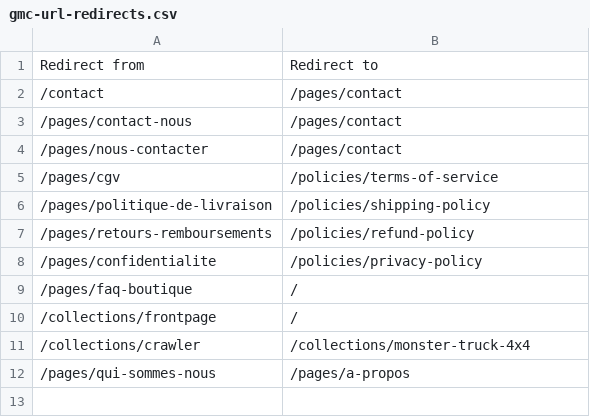
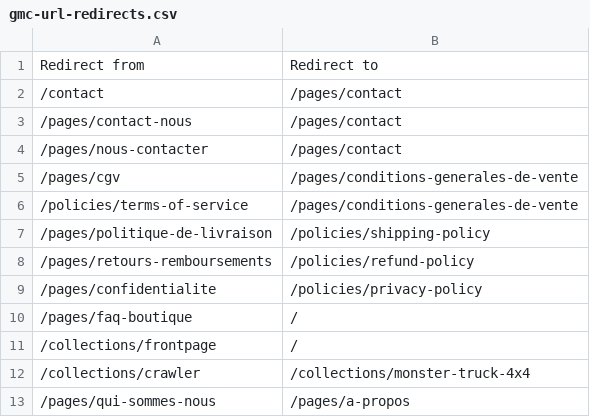
Before and after one commit to Divinator-me/theme-voiture-ggl, a CSV file: config/gmc-url-redirects.csv, drawn as a sheet.

```diff
--- a/config/gmc-url-redirects.csv
+++ b/config/gmc-url-redirects.csv
@@ -4,3 +4,4 @@ Redirect from,Redirect to
 /pages/nous-contacter,/pages/contact
-/pages/cgv,/policies/terms-of-service
+/pages/cgv,/pages/conditions-generales-de-vente
+/policies/terms-of-service,/pages/conditions-generales-de-vente
 /pages/politique-de-livraison,/policies/shipping-policy
```
Also changed, not shown: 2 other files.
